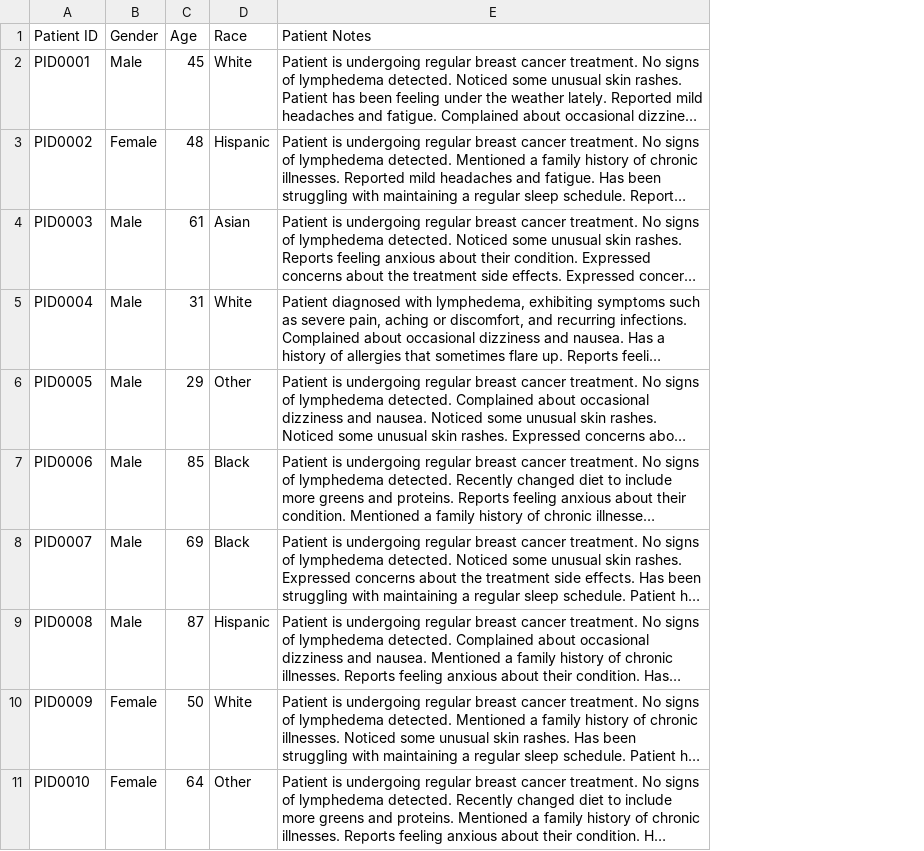
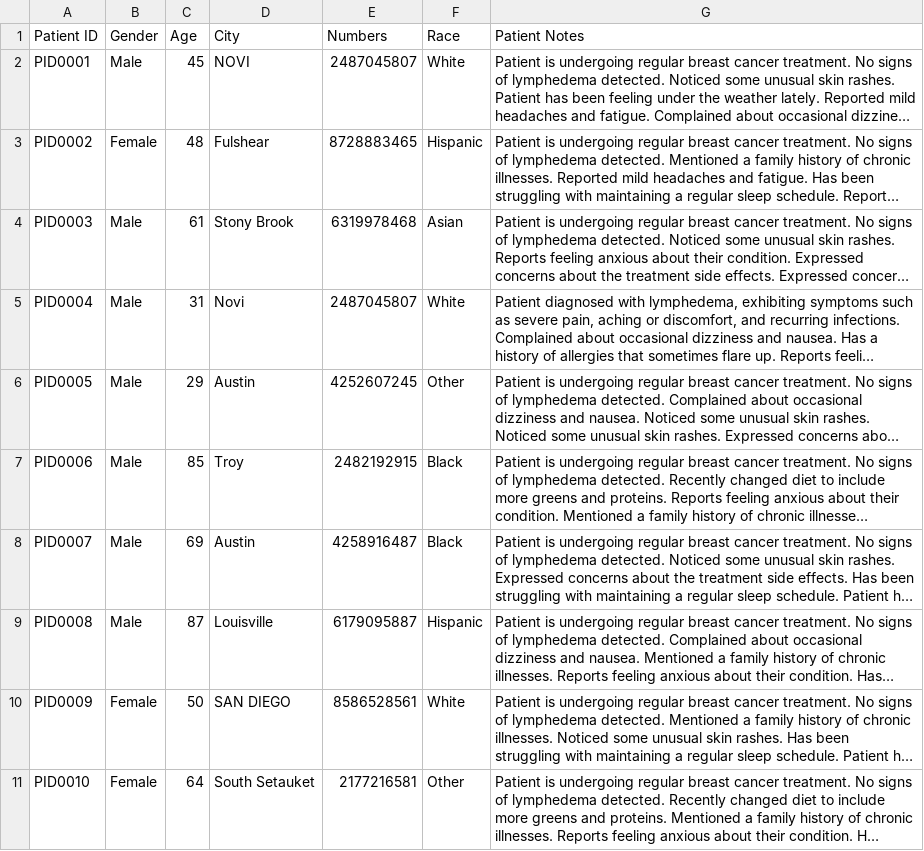
Before and after one commit to jzhao301/simple-health, a CSV file: patient_data.csv, drawn as a sheet; only a part is shown; long unchanged cells end in …; the diff names each change by its address in the sheet, - before the commit and + after, or states it on an @@ line.

Commit message:
updated patient data

```diff
--- a/patient_data.csv
+++ b/patient_data.csv
+column D (City), rows 2-11: NOVI | Fulshear | Stony Brook | Novi | Austin | Troy | Austin | Louisville | SAN DIEGO | South Setauket
+column E (Numbers), rows 2-11: 2487045807 | 8728883465 | 6319978468 | 2487045807 | 4252607245 | 2482192915 | 4258916487 | 6179095887 | 8586528561 | 2177216581
```
